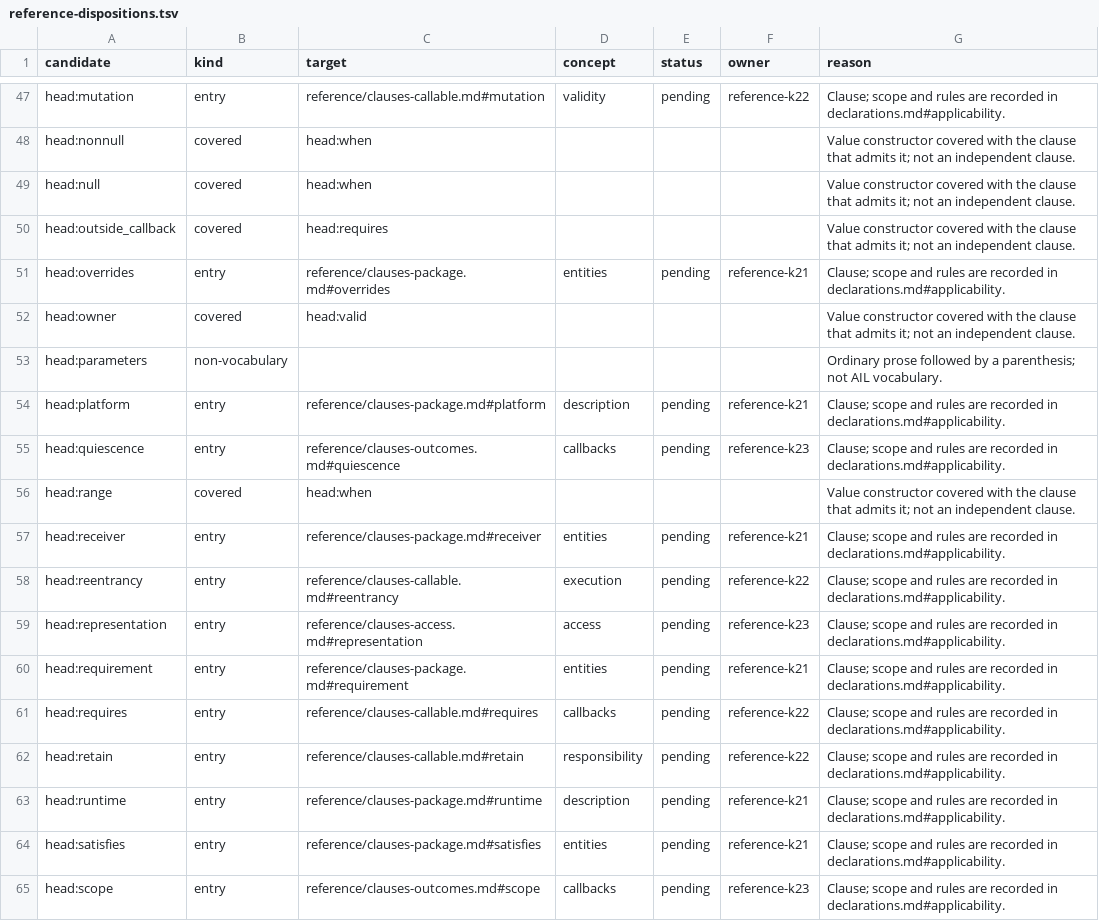
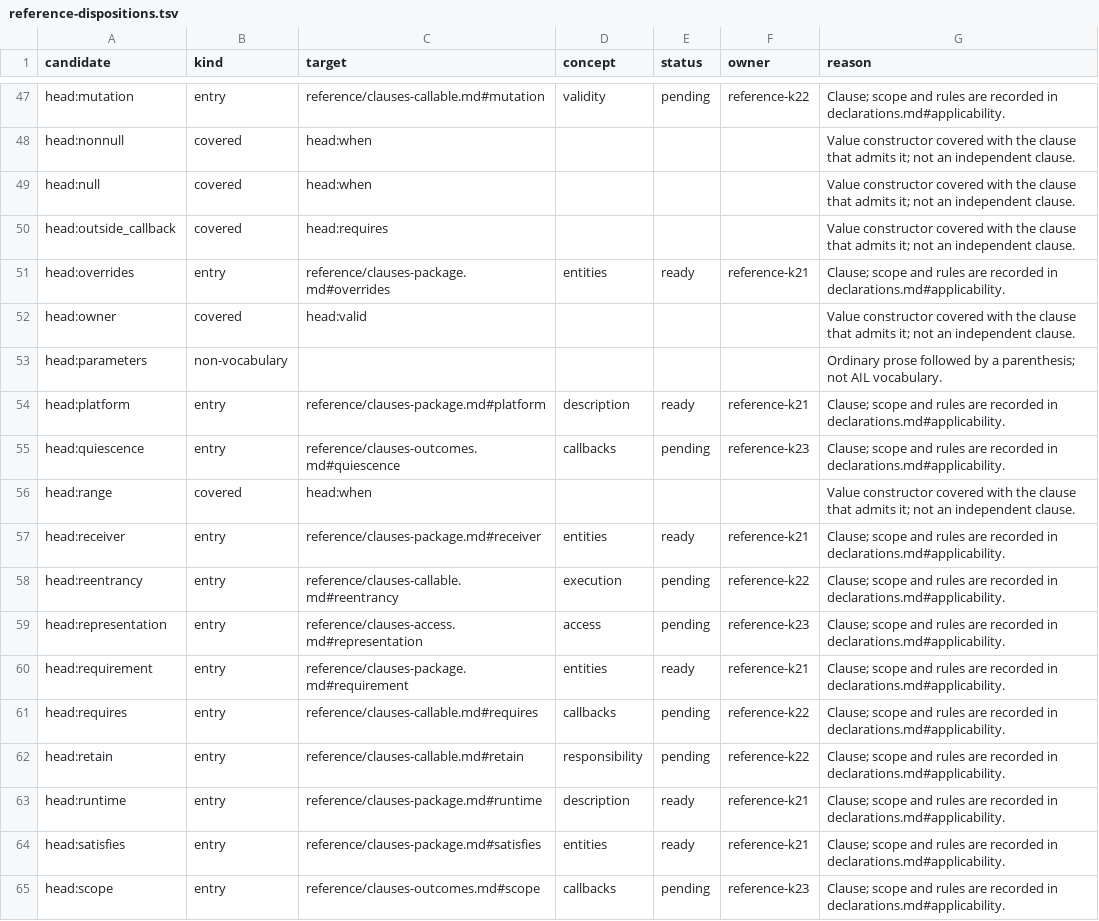
Before and after one commit to Linkuistics/APIAnyware, a TSV file: semantic/specification/tools/reference-dispositions.tsv, drawn as a sheet; only a part is shown, gaps mark what is left out; the diff covers the shown part only.

```diff
--- a/semantic/specification/tools/reference-dispositions.tsv
+++ b/semantic/specification/tools/reference-dispositions.tsv
@@ -50,16 +50,16 @@ head:null	covered	head:when				Value constructor covered with the clause that ad
 head:outside_callback	covered	head:requires				Value constructor covered with the clause that admits it; not an independent clause.
-head:overrides	entry	reference/clauses-package.md#overrides	entities	pending	reference-k21	Clause; scope and rules are recorded in declarations.md#applicability.
+head:overrides	entry	reference/clauses-package.md#overrides	entities	ready	reference-k21	Clause; scope and rules are recorded in declarations.md#applicability.
 head:owner	covered	head:valid				Value constructor covered with the clause that admits it; not an independent clause.
 head:parameters	non-vocabulary					Ordinary prose followed by a parenthesis; not AIL vocabulary.
-head:platform	entry	reference/clauses-package.md#platform	description	pending	reference-k21	Clause; scope and rules are recorded in declarations.md#applicability.
+head:platform	entry	reference/clauses-package.md#platform	description	ready	reference-k21	Clause; scope and rules are recorded in declarations.md#applicability.
 head:quiescence	entry	reference/clauses-outcomes.md#quiescence	callbacks	pending	reference-k23	Clause; scope and rules are recorded in declarations.md#applicability.
 head:range	covered	head:when				Value constructor covered with the clause that admits it; not an independent clause.
-head:receiver	entry	reference/clauses-package.md#receiver	entities	pending	reference-k21	Clause; scope and rules are recorded in declarations.md#applicability.
+head:receiver	entry	reference/clauses-package.md#receiver	entities	ready	reference-k21	Clause; scope and rules are recorded in declarations.md#applicability.
 head:reentrancy	entry	reference/clauses-callable.md#reentrancy	execution	pending	reference-k22	Clause; scope and rules are recorded in declarations.md#applicability.
 head:representation	entry	reference/clauses-access.md#representation	access	pending	reference-k23	Clause; scope and rules are recorded in declarations.md#applicability.
-head:requirement	entry	reference/clauses-package.md#requirement	entities	pending	reference-k21	Clause; scope and rules are recorded in declarations.md#applicability.
+head:requirement	entry	reference/clauses-package.md#requirement	entities	ready	reference-k21	Clause; scope and rules are recorded in declarations.md#applicability.
 head:requires	entry	reference/clauses-callable.md#requires	callbacks	pending	reference-k22	Clause; scope and rules are recorded in declarations.md#applicability.
 head:retain	entry	reference/clauses-callable.md#retain	responsibility	pending	reference-k22	Clause; scope and rules are recorded in declarations.md#applicability.
-head:runtime	entry	reference/clauses-package.md#runtime	description	pending	reference-k21	Clause; scope and rules are recorded in declarations.md#applicability.
-head:satisfies	entry	reference/clauses-package.md#satisfies	entities	pending	reference-k21	Clause; scope and rules are recorded in declarations.md#applicability.
+head:runtime	entry	reference/clauses-package.md#runtime	description	ready	reference-k21	Clause; scope and rules are recorded in declarations.md#applicability.
+head:satisfies	entry	reference/clauses-package.md#satisfies	entities	ready	reference-k21	Clause; scope and rules are recorded in declarations.md#applicability.
 head:scope	entry	reference/clauses-outcomes.md#scope	callbacks	pending	reference-k23	Clause; scope and rules are recorded in declarations.md#applicability.
```
Also changed, not shown: 23 edited cells elsewhere in this file, 8 other files.
